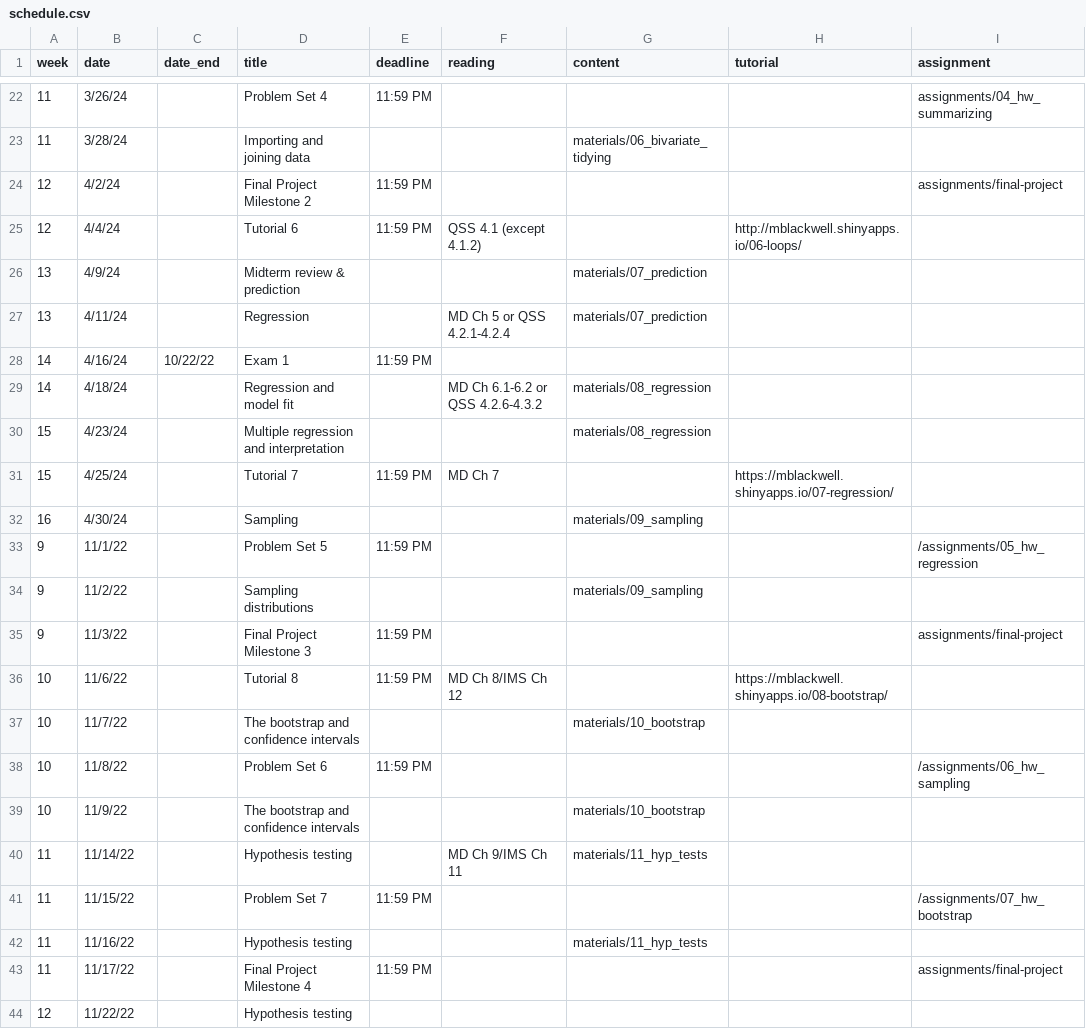
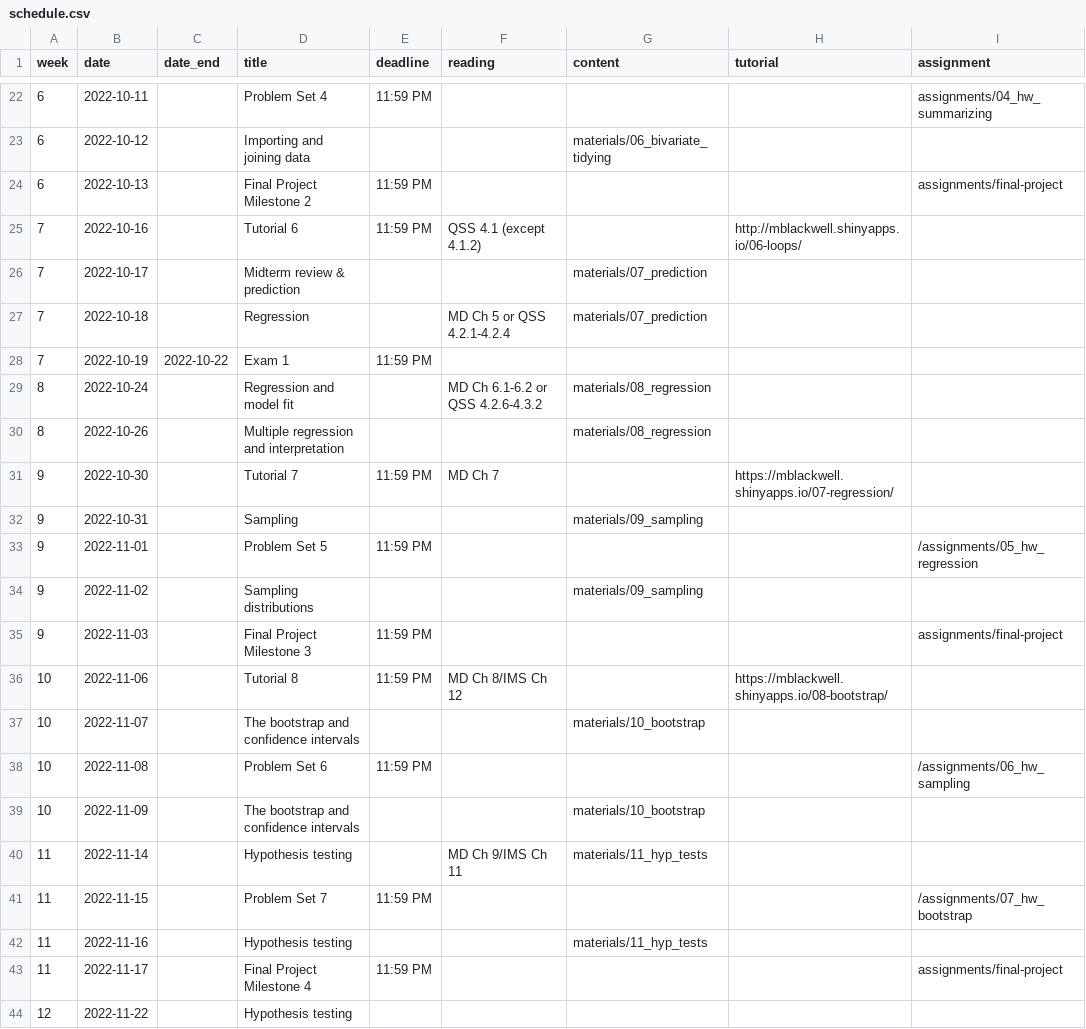
Before and after one commit to k-callison/hpam7660-sp24, a CSV file: data/schedule.csv, drawn as a sheet; only a part is shown, gaps mark what is left out; the diff covers the shown part only.

```diff
--- a/data/schedule.csv
+++ b/data/schedule.csv
@@ -22,23 +22,23 @@
-11,3/26/24,,Problem Set 4,11:59 PM,,,,assignments/04_hw_summarizing
-11,3/28/24,,Importing and joining data,,,materials/06_bivariate_tidying,,
-12,4/2/24,,Final Project Milestone 2,11:59 PM,,,,assignments/final-project
-12,4/4/24,,Tutorial 6,11:59 PM,QSS  4.1 (except 4.1.2),,http://mblackwell.shinyapps.io/06-loops/,
-13,4/9/24,,Midterm review & prediction,,,materials/07_prediction,,
-13,4/11/24,,Regression,,MD Ch 5 or QSS 4.2.1-4.2.4,materials/07_prediction,,
-14,4/16/24,10/22/22,Exam 1,11:59 PM,,,,
-14,4/18/24,,Regression and model fit,,MD Ch 6.1-6.2 or QSS 4.2.6-4.3.2,materials/08_regression,,
-15,4/23/24,,Multiple regression and interpretation,,,materials/08_regression,,
-15,4/25/24,,Tutorial 7,11:59 PM,MD Ch 7,,https://mblackwell.shinyapps.io/07-regression/,
-16,4/30/24,,Sampling,,,materials/09_sampling,,
-9,11/1/22,,Problem Set 5,11:59 PM,,,,/assignments/05_hw_regression
-9,11/2/22,,Sampling distributions,,,materials/09_sampling,,
-9,11/3/22,,Final Project Milestone 3,11:59 PM,,,,assignments/final-project
-10,11/6/22,,Tutorial 8,11:59 PM,MD Ch 8/IMS Ch 12,,https://mblackwell.shinyapps.io/08-bootstrap/,
-10,11/7/22,,The bootstrap and confidence intervals,,,materials/10_bootstrap,,
-10,11/8/22,,Problem Set 6,11:59 PM,,,,/assignments/06_hw_sampling
-10,11/9/22,,The bootstrap and confidence intervals,,,materials/10_bootstrap,,
-11,11/14/22,,Hypothesis testing,,MD Ch 9/IMS Ch 11,materials/11_hyp_tests,,
-11,11/15/22,,Problem Set 7,11:59 PM,,,,/assignments/07_hw_bootstrap
-11,11/16/22,,Hypothesis testing,,,materials/11_hyp_tests,,
-11,11/17/22,,Final Project Milestone 4,11:59 PM,,,,assignments/final-project
-12,11/22/22,,Hypothesis testing,,,,,
+6,2022-10-11,,Problem Set 4,11:59 PM,,,,"assignments/04_hw_summarizing"
+6,2022-10-12,,Importing and joining data,,,"materials/06_bivariate_tidying",,
+6,2022-10-13,,Final Project Milestone 2,11:59 PM,,,,assignments/final-project
+7,2022-10-16,,Tutorial 6,11:59 PM,QSS  4.1 (except 4.1.2),,http://mblackwell.shinyapps.io/06-loops/,
+7,2022-10-17,,Midterm review & prediction,,,"materials/07_prediction",,
+7,2022-10-18,,Regression,,MD Ch 5 or QSS 4.2.1-4.2.4,"materials/07_prediction",,
+7,2022-10-19,2022-10-22,Exam 1,11:59 PM,,,,
+8,2022-10-24,,Regression and model fit,,MD Ch 6.1-6.2 or QSS 4.2.6-4.3.2,"materials/08_regression",,
+8,2022-10-26,,Multiple regression and interpretation,,,"materials/08_regression",,
+9,2022-10-30,,Tutorial 7,11:59 PM,MD Ch 7,,https://mblackwell.shinyapps.io/07-regression/,
+9,2022-10-31,,Sampling,,,"materials/09_sampling",,
+9,2022-11-01,,Problem Set 5,11:59 PM,,,,/assignments/05_hw_regression
+9,2022-11-02,,Sampling distributions,,,"materials/09_sampling",,
+9,2022-11-03,,Final Project Milestone 3,11:59 PM,,,,assignments/final-project
+10,2022-11-06,,Tutorial 8,11:59 PM,MD Ch 8/IMS Ch 12,,https://mblackwell.shinyapps.io/08-bootstrap/,
+10,2022-11-07,,The bootstrap and confidence intervals,,,"materials/10_bootstrap",,
+10,2022-11-08,,Problem Set 6,11:59 PM,,,,/assignments/06_hw_sampling
+10,2022-11-09,,The bootstrap and confidence intervals,,,"materials/10_bootstrap",,
+11,2022-11-14,,Hypothesis testing,,MD Ch 9/IMS Ch 11,"materials/11_hyp_tests",,
+11,2022-11-15,,Problem Set 7,11:59 PM,,,,/assignments/07_hw_bootstrap
+11,2022-11-16,,Hypothesis testing,,,"materials/11_hyp_tests",,
+11,2022-11-17,,Final Project Milestone 4,11:59 PM,,,,assignments/final-project
+12,2022-11-22,,Hypothesis testing,,,,,
```
Also changed, not shown: 46 edited cells elsewhere in this file, 2 other files.
